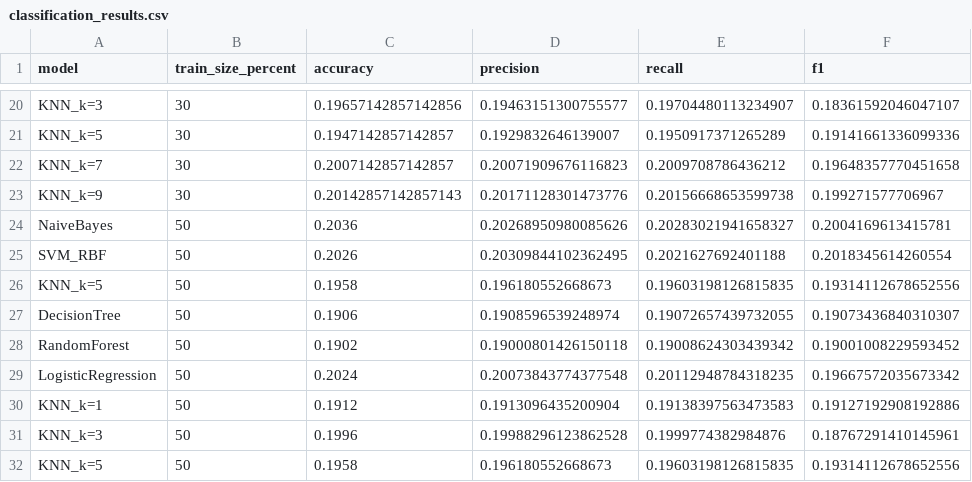
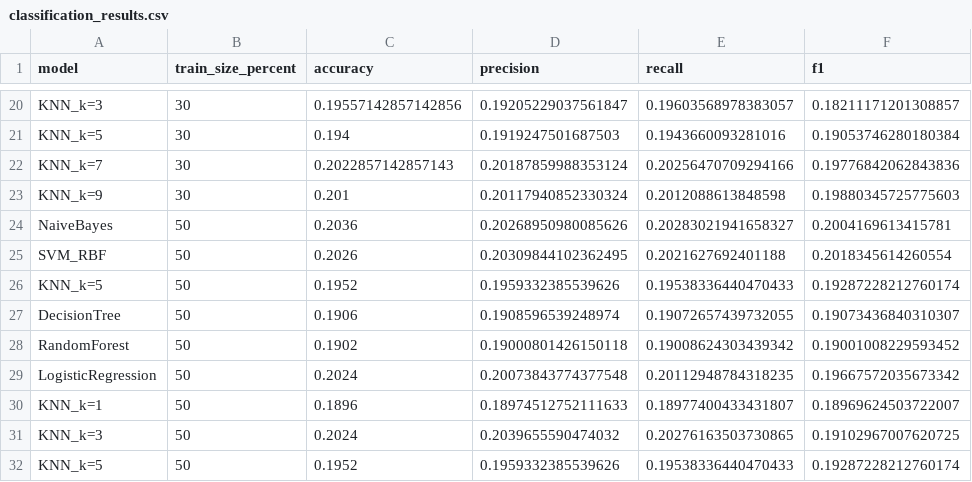
Before and after one commit to StevenOu-187/DSAI-FSM-7ABIF, a CSV file: Aufgabe1/classification_results.csv, drawn as a sheet; only a part is shown, gaps mark what is left out; the diff covers the shown part only; the diff names each change by its address in the sheet, - before the commit and + after, or states it on an @@ line.

```diff
--- a/Aufgabe1/classification_results.csv
+++ b/Aufgabe1/classification_results.csv
-C20 (accuracy): 0.19657142857142856
+C20 (accuracy): 0.19557142857142856
-D20 (precision): 0.19463151300755577
+D20 (precision): 0.19205229037561847
-E20 (recall): 0.19704480113234907
+E20 (recall): 0.19603568978383057
-F20 (f1): 0.18361592046047107
+F20 (f1): 0.18211171201308857
-C21 (accuracy): 0.1947142857142857
+C21 (accuracy): 0.194
-D21 (precision): 0.1929832646139007
+D21 (precision): 0.1919247501687503
-E21 (recall): 0.1950917371265289
+E21 (recall): 0.1943660093281016
-F21 (f1): 0.19141661336099336
+F21 (f1): 0.19053746280180384
-C22 (accuracy): 0.2007142857142857
+C22 (accuracy): 0.2022857142857143
-D22 (precision): 0.20071909676116823
+D22 (precision): 0.20187859988353124
-E22 (recall): 0.2009708786436212
+E22 (recall): 0.20256470709294166
-F22 (f1): 0.19648357770451658
+F22 (f1): 0.19776842062843836
-C23 (accuracy): 0.20142857142857143
+C23 (accuracy): 0.201
-D23 (precision): 0.20171128301473776
+D23 (precision): 0.20117940852330324
-E23 (recall): 0.20156668653599738
+E23 (recall): 0.2012088613848598
-F23 (f1): 0.199271577706967
+F23 (f1): 0.19880345725775603
-C26 (accuracy): 0.1958
+C26 (accuracy): 0.1952
-D26 (precision): 0.196180552668673
+D26 (precision): 0.1959332385539626
-E26 (recall): 0.19603198126815835
+E26 (recall): 0.19538336440470433
-F26 (f1): 0.19314112678652556
+F26 (f1): 0.19287228212760174
-C30 (accuracy): 0.1912
+C30 (accuracy): 0.1896
-D30 (precision): 0.1913096435200904
+D30 (precision): 0.18974512752111633
-E30 (recall): 0.19138397563473583
+E30 (recall): 0.18977400433431807
-F30 (f1): 0.19127192908192886
+F30 (f1): 0.18969624503722007
-C31 (accuracy): 0.1996
+C31 (accuracy): 0.2024
-D31 (precision): 0.19988296123862528
+D31 (precision): 0.2039655590474032
-E31 (recall): 0.1999774382984876
+E31 (recall): 0.20276163503730865
-F31 (f1): 0.18767291410145961
+F31 (f1): 0.19102967007620725
-C32 (accuracy): 0.1958
+C32 (accuracy): 0.1952
-D32 (precision): 0.196180552668673
+D32 (precision): 0.1959332385539626
-E32 (recall): 0.19603198126815835
+E32 (recall): 0.19538336440470433
-F32 (f1): 0.19314112678652556
+F32 (f1): 0.19287228212760174
```
Also changed, not shown: 87 edited cells elsewhere in this file, 1 other file.
